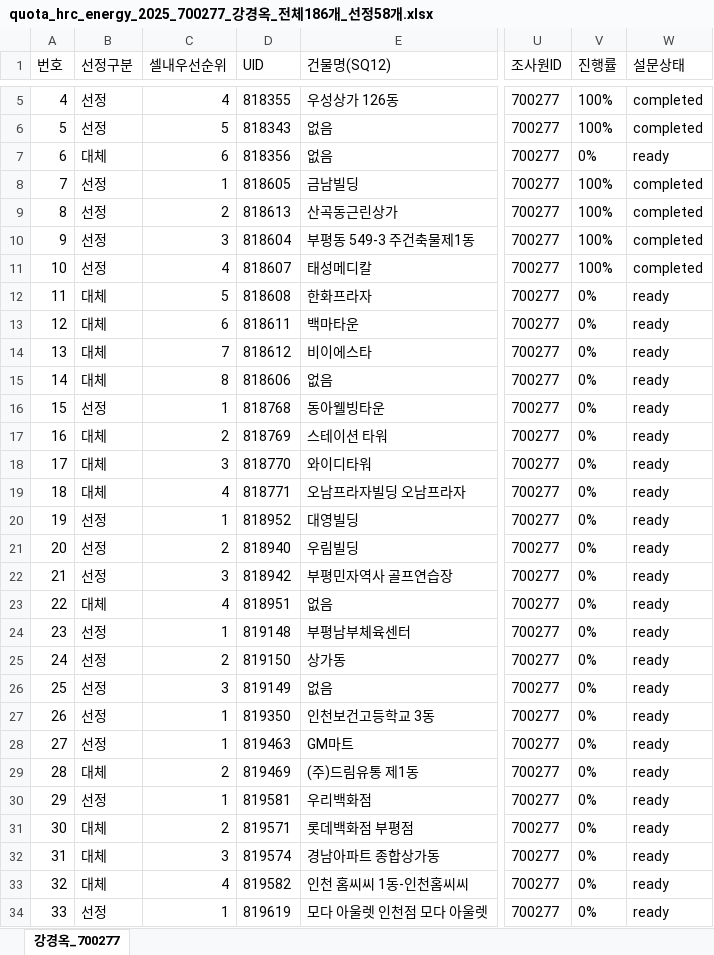
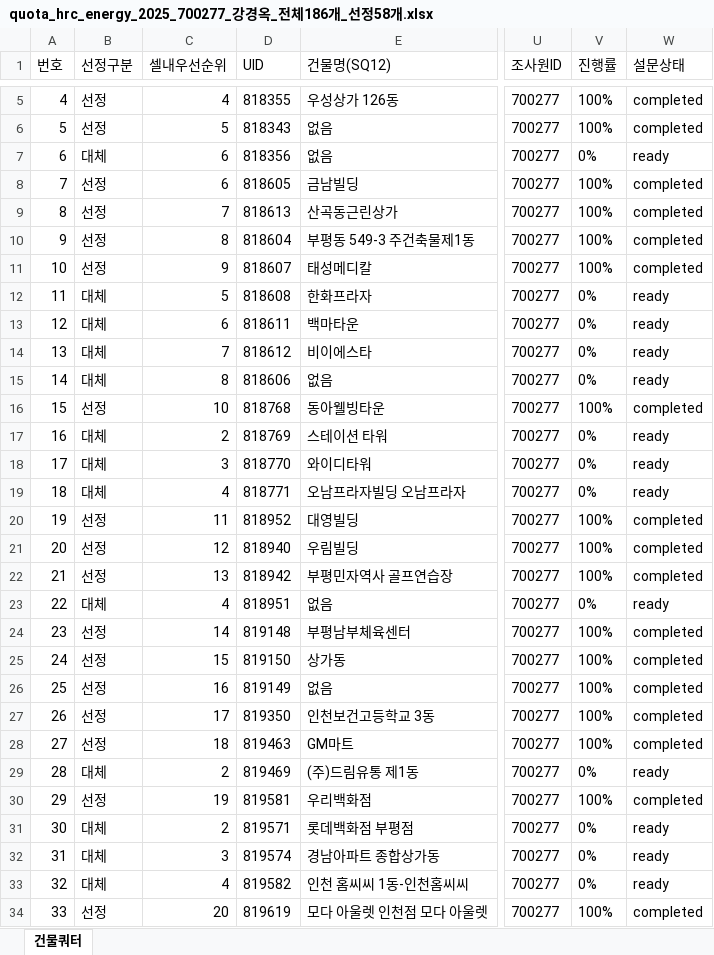
Before and after one commit to bychoi-space/onlinepoll, an Excel workbook: data/quotas/quota_hrc_energy_2025_700277_강경옥_전체186개_선정58개.xlsx, sheet 건물쿼터, drawn as a sheet; only a part is shown, gaps mark what is left out; values as stored, in another font and other column widths than the file's, no borders; the diff covers the shown part only; the diff names each change by its address in the sheet, - before the commit and + after, or states it on an @@ line.

Commit message:
feat(hrc-energy): add 701492/700550 quotas, cultural ceiling height search/estimate, and fix 700277 mega-building range errors

```diff
--- a/data/quotas/quota_hrc_energy_2025_700277_강경옥_전체186개_선정58개.xlsx (sheet 건물쿼터)
+++ b/data/quotas/quota_hrc_energy_2025_700277_강경옥_전체186개_선정58개.xlsx (sheet 건물쿼터)
-sheet tab: 강경옥_700277
+sheet tab: 건물쿼터
-C8 (셀내우선순위): 1
+C8 (셀내우선순위): 6
-C9 (셀내우선순위): 2
+C9 (셀내우선순위): 7
-C10 (셀내우선순위): 3
+C10 (셀내우선순위): 8
-C11 (셀내우선순위): 4
+C11 (셀내우선순위): 9
-C16 (셀내우선순위): 1
+C16 (셀내우선순위): 10
-V16 (진행률): 0%
+V16 (진행률): 100%
-W16 (설문상태): ready
+W16 (설문상태): completed
-C20 (셀내우선순위): 1
+C20 (셀내우선순위): 11
-V20:V22 (진행률): 0%
+V20:V22 (진행률): 100%
-W20:W22 (설문상태): ready
+W20:W22 (설문상태): completed
-C21 (셀내우선순위): 2
+C21 (셀내우선순위): 12
-C22 (셀내우선순위): 3
+C22 (셀내우선순위): 13
-C24 (셀내우선순위): 1
+C24 (셀내우선순위): 14
-V24:V28 (진행률): 0%
+V24:V28 (진행률): 100%
-W24:W28 (설문상태): ready
+W24:W28 (설문상태): completed
-C25 (셀내우선순위): 2
+C25 (셀내우선순위): 15
-C26 (셀내우선순위): 3
+C26 (셀내우선순위): 16
-C27 (셀내우선순위): 1
+C27 (셀내우선순위): 17
-C28 (셀내우선순위): 1
+C28 (셀내우선순위): 18
-C30 (셀내우선순위): 1
+C30 (셀내우선순위): 19
-V30 (진행률): 0%
+V30 (진행률): 100%
-W30 (설문상태): ready
+W30 (설문상태): completed
-C34 (셀내우선순위): 1
+C34 (셀내우선순위): 20
-V34 (진행률): 0%
+V34 (진행률): 100%
-W34 (설문상태): ready
+W34 (설문상태): completed
```
Also changed, not shown: 107 edited cells elsewhere in this sheet, data/quotas/quota_hrc_energy_2025_701493_김정례_전체409개_선정117개.xlsx, 20 other files.
